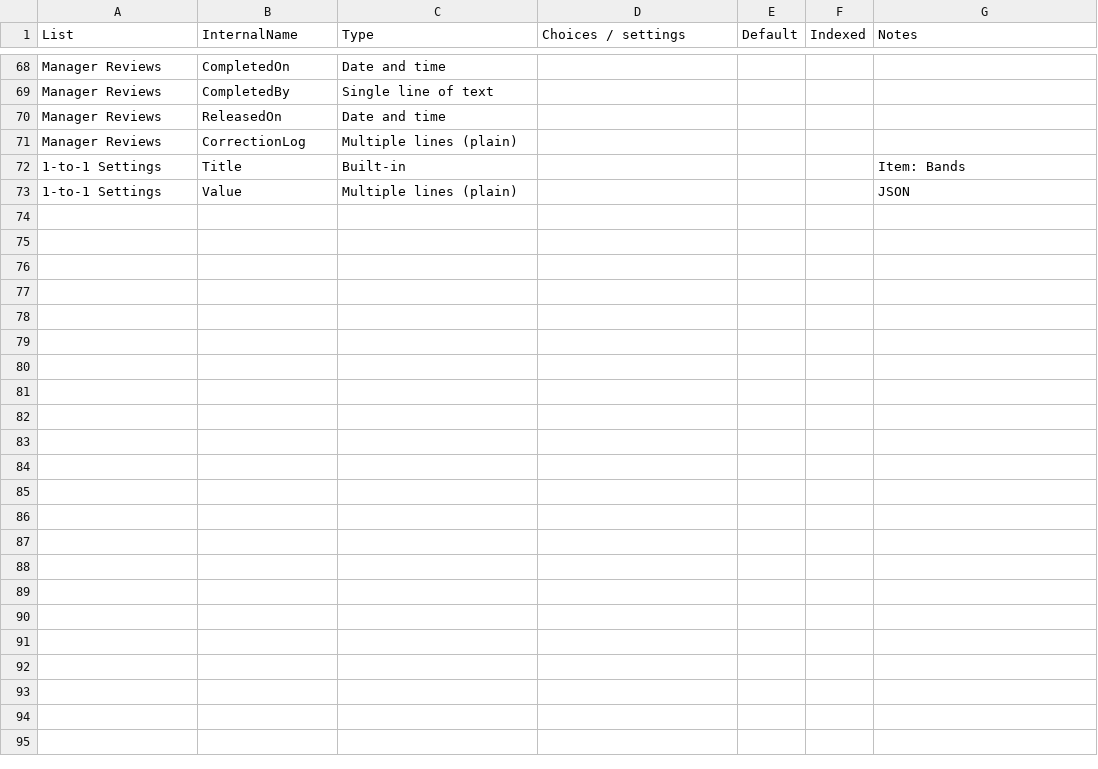
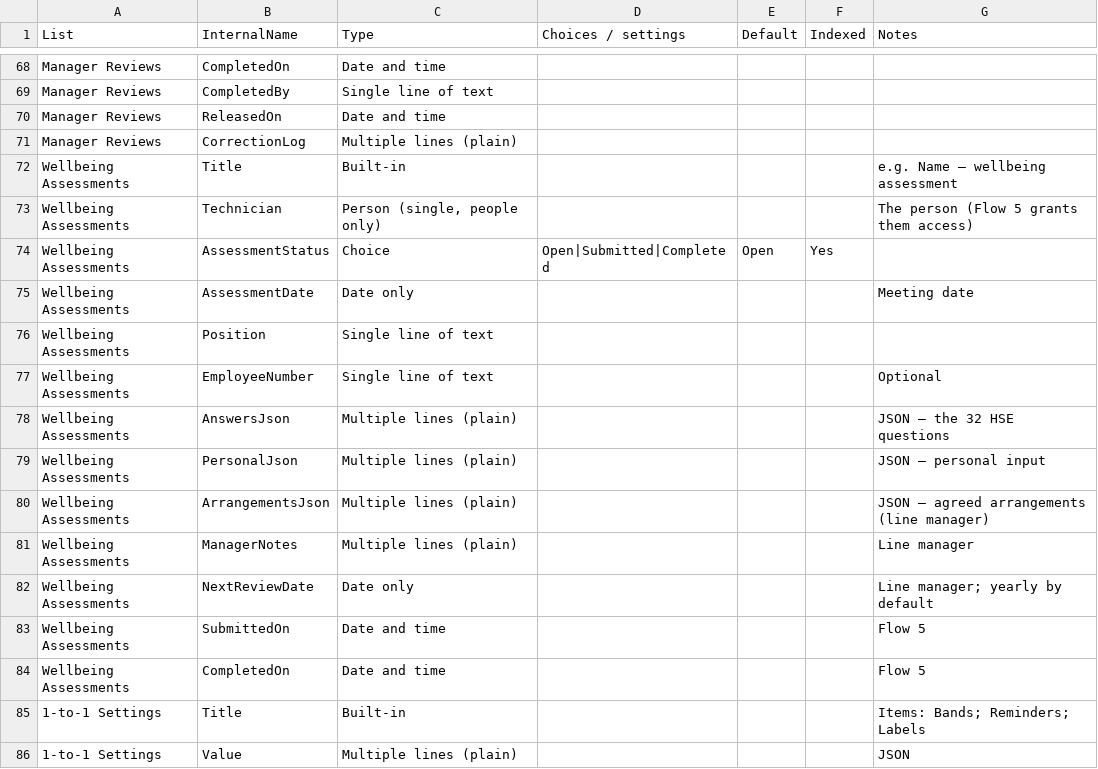
Before and after one commit to joepepper1990/Digital-surveys, a CSV file: one-to-one/01-sharepoint/lists.csv, drawn as a sheet; only a part is shown, gaps mark what is left out.

```diff
--- a/one-to-one/01-sharepoint/lists.csv
+++ b/one-to-one/01-sharepoint/lists.csv
@@ -71,3 +71,16 @@ Manager Reviews,ReleasedOn,Date and time,,,,
 Manager Reviews,CorrectionLog,Multiple lines (plain),,,,
-1-to-1 Settings,Title,Built-in,,,,Item: Bands
+Wellbeing Assessments,Title,Built-in,,,,e.g. Name – wellbeing assessment
+Wellbeing Assessments,Technician,"Person (single, people only)",,,,The person (Flow 5 grants them access)
+Wellbeing Assessments,AssessmentStatus,Choice,Open|Submitted|Completed,Open,Yes,
+Wellbeing Assessments,AssessmentDate,Date only,,,,Meeting date
+Wellbeing Assessments,Position,Single line of text,,,,
+Wellbeing Assessments,EmployeeNumber,Single line of text,,,,Optional
+Wellbeing Assessments,AnswersJson,Multiple lines (plain),,,,JSON – the 32 HSE questions
+Wellbeing Assessments,PersonalJson,Multiple lines (plain),,,,JSON – personal input
+Wellbeing Assessments,ArrangementsJson,Multiple lines (plain),,,,JSON – agreed arrangements (line manager)
+Wellbeing Assessments,ManagerNotes,Multiple lines (plain),,,,Line manager
+Wellbeing Assessments,NextReviewDate,Date only,,,,Line manager; yearly by default
+Wellbeing Assessments,SubmittedOn,Date and time,,,,Flow 5
+Wellbeing Assessments,CompletedOn,Date and time,,,,Flow 5
+1-to-1 Settings,Title,Built-in,,,,Items: Bands; Reminders; Labels
 1-to-1 Settings,Value,Multiple lines (plain),,,,JSON
```
Also changed, not shown: 31 other files.
